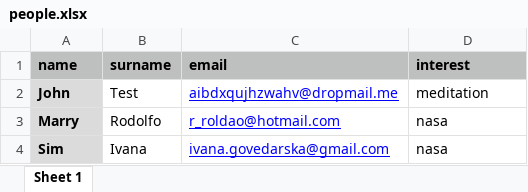
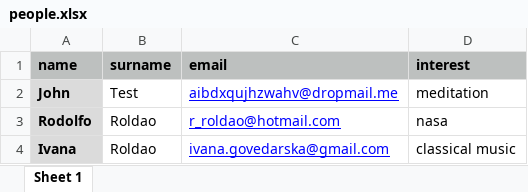
Before and after one commit to govedarski-roldao/automated_emails, an Excel workbook: people.xlsx, sheet Sheet 1, drawn as a sheet; values as stored, in another font and other column widths than the file's, no borders; removed rows and columns are numbered as before the commit, all else as after; the diff names each change by its address in the sheet, - before the commit and + after, or states it on an @@ line.

```diff
--- a/people.xlsx (sheet Sheet 1)
+++ b/people.xlsx (sheet Sheet 1)
-A3 (name): Marry
+A3 (name): Rodolfo
-B3 (surname): Rodolfo
+B3 (surname): Roldao
-row 4: Sim | Ivana | ivana.govedarska@gmail.com | nasa
+row 4: Ivana | Roldao | ivana.govedarska@gmail.com | classical music
```
Also changed, not shown: 3 other files.
